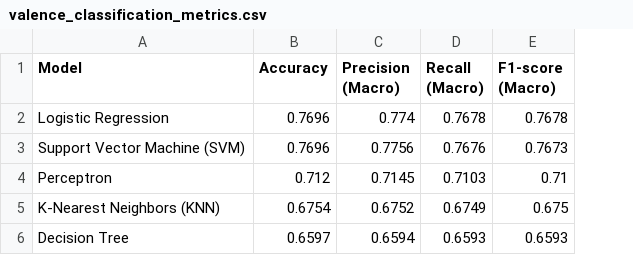
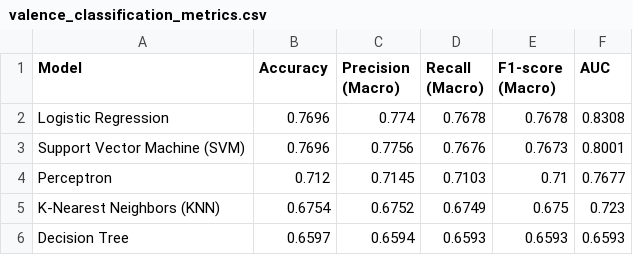
Before and after one commit to kaiwei6666/ML-midterm-presentation, a CSV file: valence_classification_metrics.csv, drawn as a sheet; the diff names each change by its address in the sheet, - before the commit and + after, or states it on an @@ line.

```diff
--- a/valence_classification_metrics.csv
+++ b/valence_classification_metrics.csv
+column F (AUC), rows 2-6: 0.8308 | 0.8001 | 0.7677 | 0.723 | 0.6593
```
Also changed, not shown: 3 other files.
